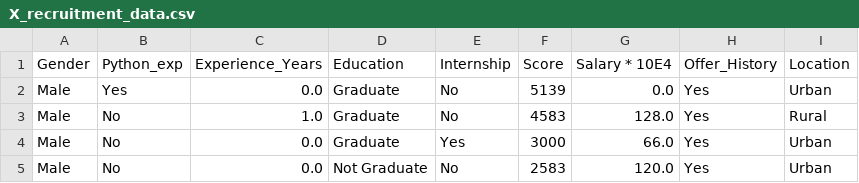
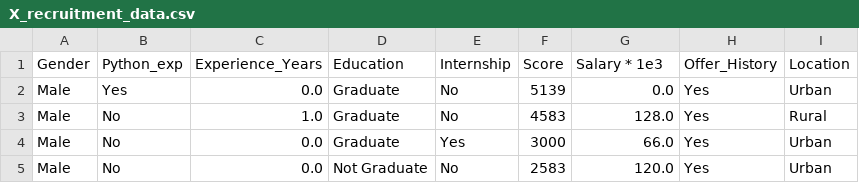
Before and after one commit to JPHITA/Monitoria-IA, a CSV file: Diapositivas/TALLER 6 - Aprendizaje supervisado - DT y NB/X_recruitment_data.csv, drawn as a sheet; only a part is shown.

```diff
--- a/Diapositivas/TALLER 6 - Aprendizaje supervisado - DT y NB/X_recruitment_data.csv
+++ b/Diapositivas/TALLER 6 - Aprendizaje supervisado - DT y NB/X_recruitment_data.csv
@@ -1,2 +1,2 @@
-Gender,Python_exp,Experience_Years,Education,Internship,Score,Salary * 10E4,Offer_History,Location
+Gender,Python_exp,Experience_Years,Education,Internship,Score,Salary * 1e3,Offer_History,Location
 Male,Yes,0.0,Graduate,No,5139,0.0,Yes,Urban
```
Also changed, not shown: 28 other files.
